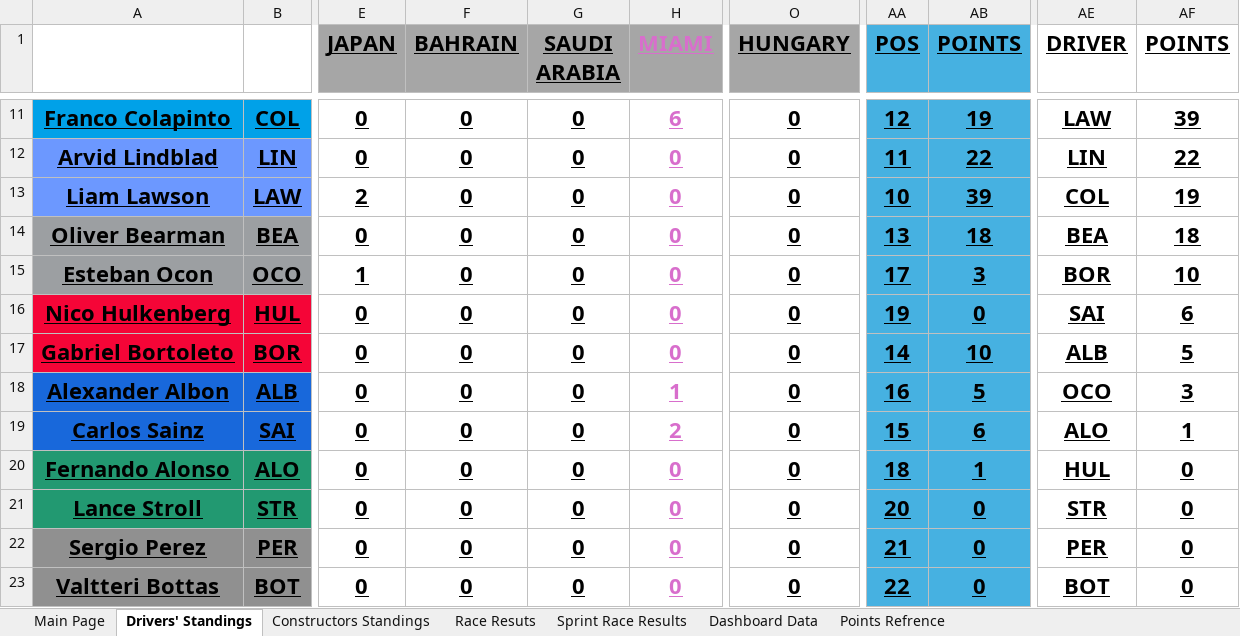
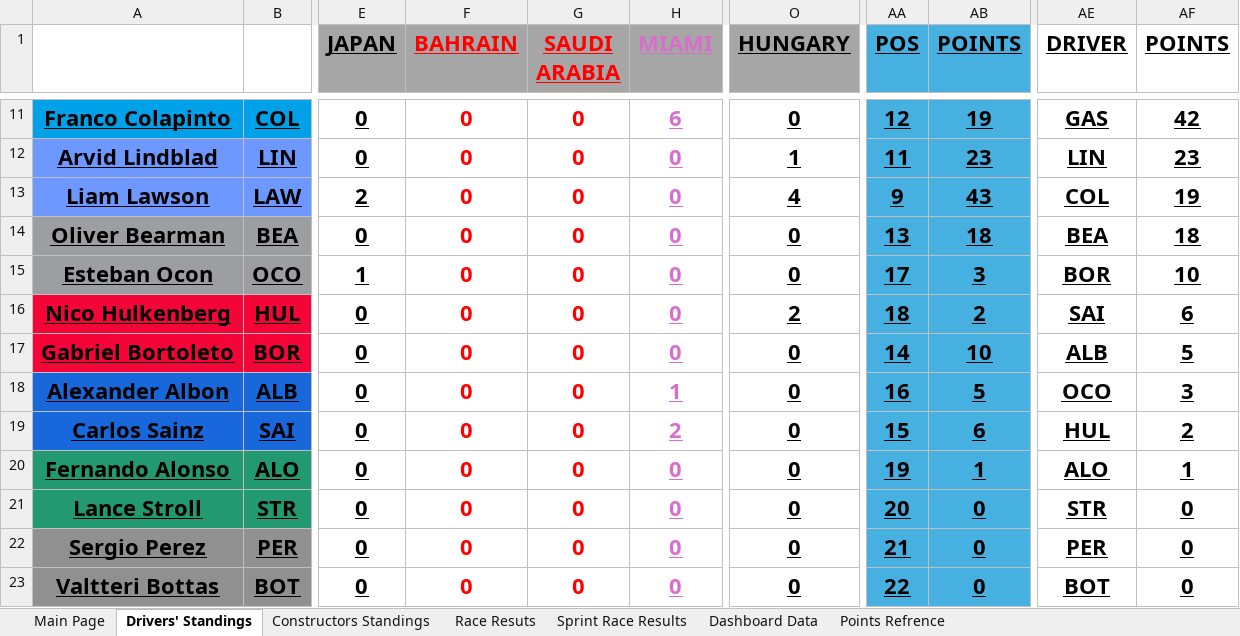
Before and after one commit to E-Boley150/f1-championship-tracker-and-scenario-model, an Excel workbook: F1 Championship Tracker and Scenario Model.xlsx, sheet Drivers' Standings, drawn as a sheet; only a part is shown, gaps mark what is left out; values as stored, in another font and other column widths than the file's, no borders; table styles not drawn; the diff covers the shown part only; the diff names each change by its address in the sheet, - before the commit and + after, or states it on an @@ line.

```diff
--- a/F1 Championship Tracker and Scenario Model.xlsx (sheet Drivers' Standings)
+++ b/F1 Championship Tracker and Scenario Model.xlsx (sheet Drivers' Standings)
-F1:G23 text colour: black
+F1:G23 text colour: #FF0000
-F11:G23 underline: on
+F11:G23 underline: off
-AE11 (DRIVER): LAW
+AE11 (DRIVER): GAS
-AF11 (POINTS): 39
+AF11 (POINTS): 42
-O12 (HUNGARY): 0
+O12 (HUNGARY): 1
-AB12 (POINTS): 22
+AB12 (POINTS): 23
-AF12 (POINTS): 22
+AF12 (POINTS): 23
-O13 (HUNGARY): 0
+O13 (HUNGARY): 4
-AA13 (POS): 10
+AA13 (POS): 9
-AB13 (POINTS): 39
+AB13 (POINTS): 43
-O16 (HUNGARY): 0
+O16 (HUNGARY): 2
-AA16 (POS): 19
+AA16 (POS): 18
-AB16 (POINTS): 0
+AB16 (POINTS): 2
-AE19 (DRIVER): ALO
+AE19 (DRIVER): HUL
-AF19 (POINTS): 1
+AF19 (POINTS): 2
-AA20 (POS): 18
+AA20 (POS): 19
-AE20 (DRIVER): HUL
+AE20 (DRIVER): ALO
-AF20 (POINTS): 0
+AF20 (POINTS): 1
```
Also changed, not shown: 29 edited cells and cell formats elsewhere in this sheet, sheet Dashboard Data, sheet Race Resuts, sheet Constructors Standings, sheet Main Page, sheet Sprint Race Results, charts or pictures.
